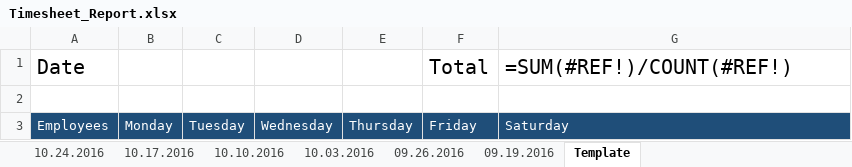
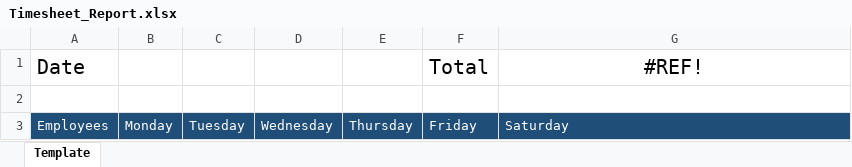
Before and after one commit to jneimy/TimeReport, an Excel workbook: Timesheet_Report.xlsx, sheet Template, drawn as a sheet; values as stored, in another font and other column widths than the file's, no borders; formulas without a stored value are shown as written; the diff names each change by its address in the sheet, - before the commit and + after, or states it on an @@ line.

```diff
--- a/Timesheet_Report.xlsx (sheet Template)
+++ b/Timesheet_Report.xlsx (sheet Template)
-sheet tab: 10.24.2016
-sheet tab: 10.17.2016
-sheet tab: 10.10.2016
-sheet tab: 10.03.2016
-sheet tab: 09.26.2016
-sheet tab: 09.19.2016
-G1: =SUM(#REF!)/COUNT(#REF!)
+G1: #REF!
-G1 alignment: left
+G1 alignment: center
```
Also changed, not shown: 1 other file.
